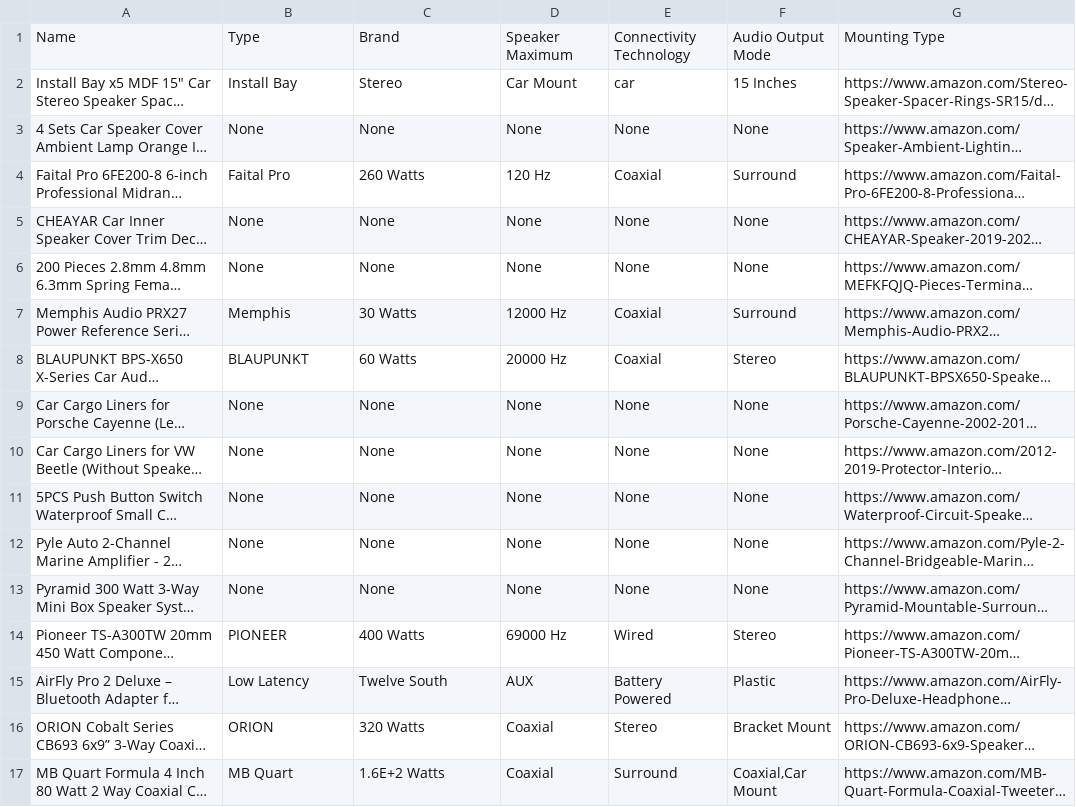
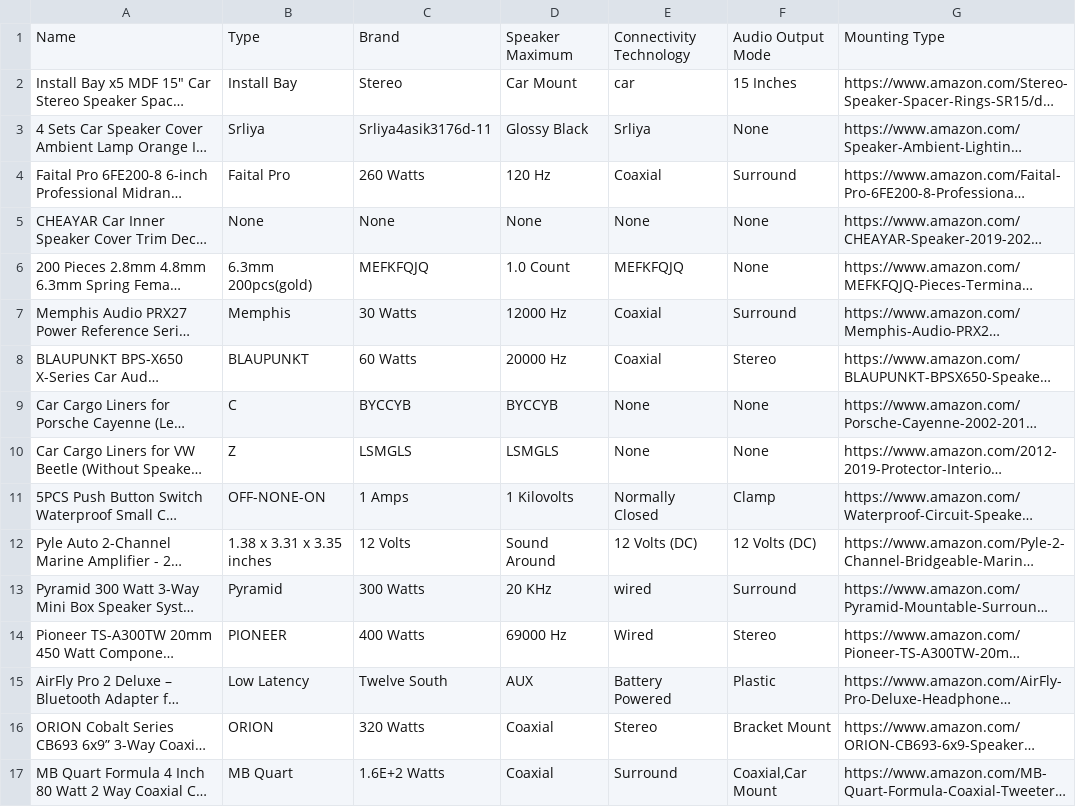
Before and after one commit to blazer-mot/parsing_lz, a CSV file: part_7.csv, drawn as a sheet; only a part is shown; long unchanged cells end in …; the diff covers the shown part only; the diff names each change by its address in the sheet, - before the commit and + after, or states it on an @@ line.

```diff
--- a/part_7.csv
+++ b/part_7.csv
-B3: None
+B3: Srliya
-C3: None
+C3: Srliya4asik3176d-11
-D3: None
+D3: Glossy Black
-E3: None
+E3: Srliya
-B6: None
+B6: 6.3mm 200pcs(gold)
-C6: None
+C6: MEFKFQJQ
-D6: None
+D6: 1.0 Count
-E6: None
+E6: MEFKFQJQ
-B9: None
+B9: C
-C9: None
+C9: BYCCYB
-D9: None
+D9: BYCCYB
-B10: None
+B10: Z
-C10: None
+C10: LSMGLS
-D10: None
+D10: LSMGLS
-B11: None
+B11: OFF-NONE-ON
-C11: None
+C11: 1 Amps
-D11: None
+D11: 1 Kilovolts
-E11: None
+E11: Normally Closed
-F11: None
+F11: Clamp
-B12: None
+B12: 1.38 x 3.31 x 3.35 inches
-C12: None
+C12: 12 Volts
-D12: None
+D12: Sound Around
-E12: None
+E12: 12 Volts (DC)
-F12: None
+F12: 12 Volts (DC)
-B13: None
+B13: Pyramid
-C13: None
+C13: 300 Watts
-D13: None
+D13: 20 KHz
-E13: None
+E13: wired
-F13: None
+F13: Surround
```
Also changed, not shown: 23 edited cells elsewhere in this file, final_products.csv, part_2.csv, 10 other files.
